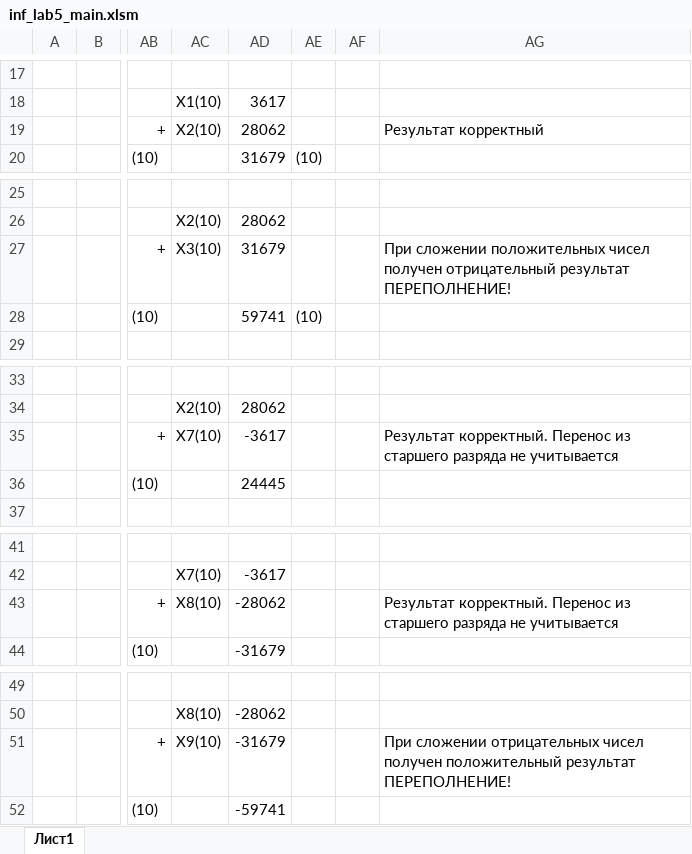
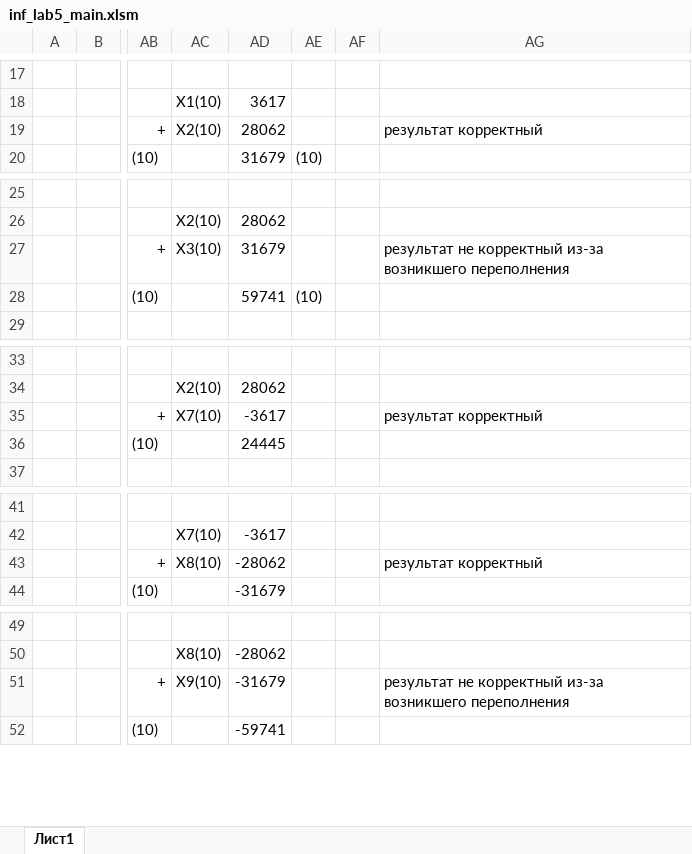
Before and after one commit to DopleZZ/itmo_labs, an Excel workbook: inf/inf5/inf_lab5_main.xlsm, sheet Лист1, drawn as a sheet; only a part is shown, gaps mark what is left out; values as stored, in another font and other column widths than the file's, no borders; conditional formats not drawn; the diff covers the shown part only; the diff names each change by its address in the sheet, - before the commit and + after, or states it on an @@ line.

```diff
--- a/inf/inf5/inf_lab5_main.xlsm (sheet Лист1)
+++ b/inf/inf5/inf_lab5_main.xlsm (sheet Лист1)
-AG19: Результат корректный
+AG19: результат корректный
-AG27: При сложении положительных чисел получен отрицательный результат ПЕРЕПОЛНЕНИЕ!
+AG27: результат не корректный из-за возникшего переполнения
-AG35: Результат корректный. Перенос из старшего разряда не учитывается
+AG35: результат корректный
-AG43: Результат корректный. Перенос из старшего разряда не учитывается
+AG43: результат корректный
-AG51: При сложении отрицательных чисел получен положительный результат ПЕРЕПОЛНЕНИЕ!
+AG51: результат не корректный из-за возникшего переполнения
```
Also changed, not shown: 2 edited cells elsewhere in this sheet, 1 other file.
